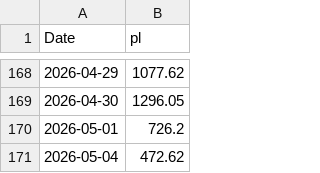
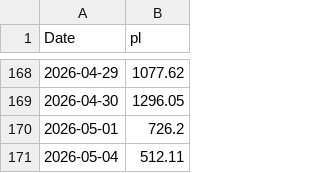
Before and after one commit to mattbp/5DP, a CSV file: data.csv, drawn as a sheet; only a part is shown, gaps mark what is left out.

Commit message:
Update value for 2026-05-04 in data.csv

```diff
--- a/data.csv
+++ b/data.csv
@@ -170,2 +170,2 @@ Date,pl
 2026-05-01,726.2
-2026-05-04,472.62
+2026-05-04,512.11
```
